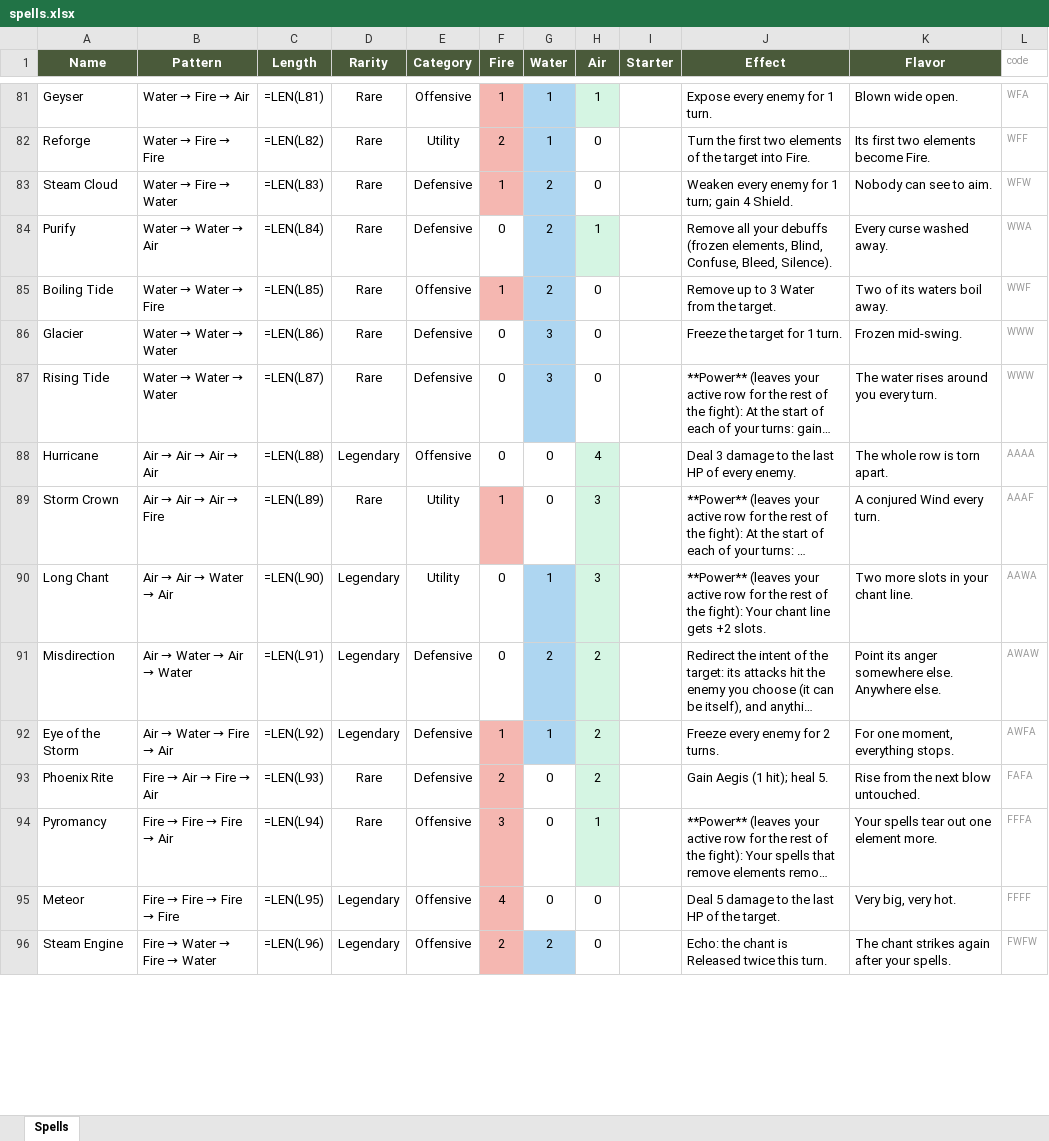
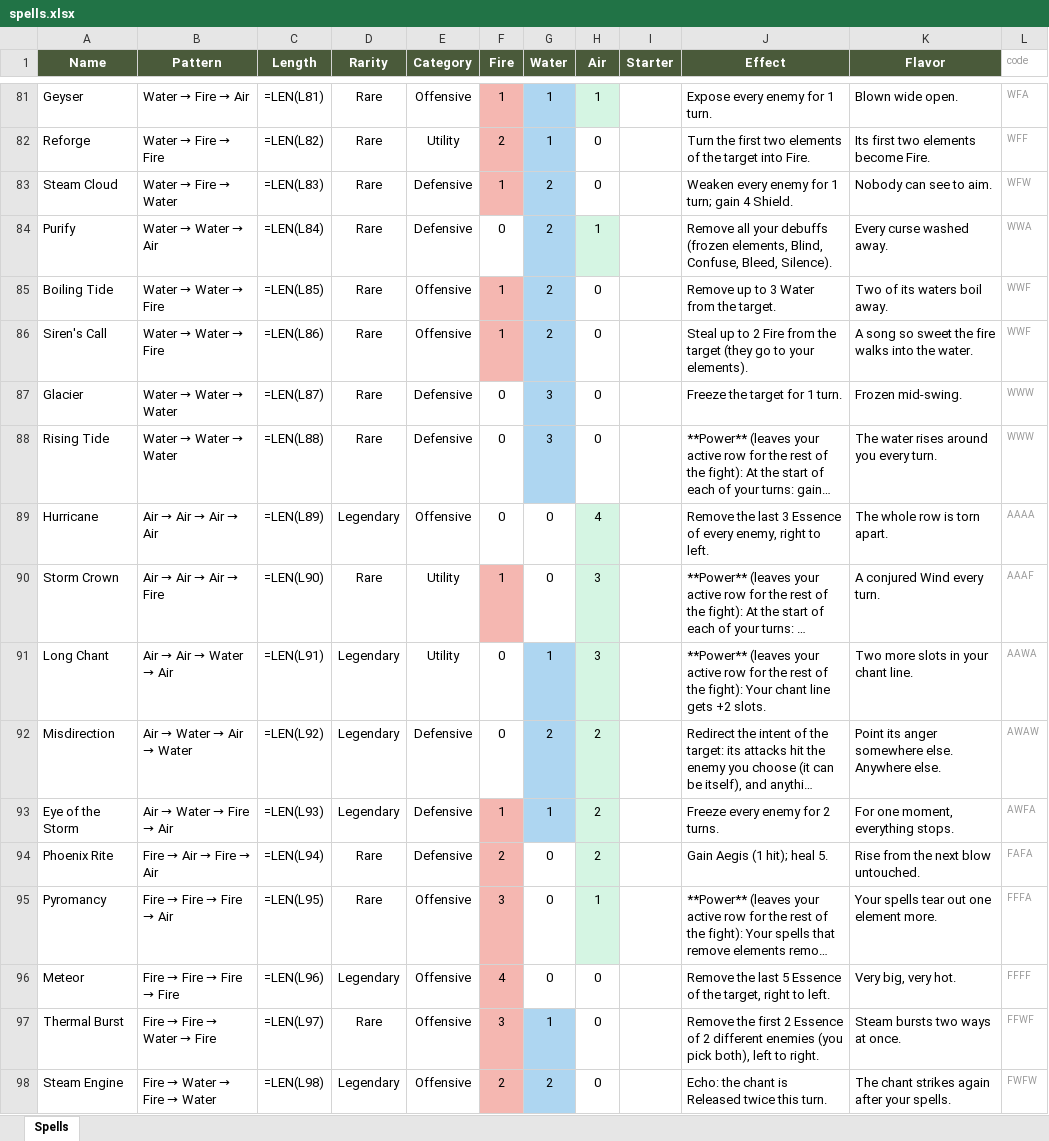
Before and after one commit to Vu-QuangMinh/The-last-tree, an Excel workbook: docs/spells.xlsx, sheet Spells, drawn as a sheet; only a part is shown, gaps mark what is left out; long unchanged cells end in …; values as stored, in another font and other column widths than the file's, no borders; formulas without a stored value are shown as written; addresses are those after the commit; the diff covers the shown part only; the diff names each change by its address in the sheet, - before the commit and + after, or states it on an @@ line.

```diff
--- a/docs/spells.xlsx (sheet Spells)
+++ b/docs/spells.xlsx (sheet Spells)
+row 86: Siren's Call | Water → Water → Fire | =LEN(L86) | Rare | Offensive | 1 | 2 | 0 |  | Steal up to 2 Fire from the target (they go to your elements). | A song so sweet the fire walks into the water. | WWF
-C87 (Length): =LEN(L86)
+C87 (Length): =LEN(L87)
-C88 (Length): =LEN(L87)
+C88 (Length): =LEN(L88)
-C89 (Length): =LEN(L88)
+C89 (Length): =LEN(L89)
-J89 (Effect): Deal 3 damage to the last HP of every enemy.
+J89 (Effect): Remove the last 3 Essence of every enemy, right to left.
-C90 (Length): =LEN(L89)
+C90 (Length): =LEN(L90)
-C91 (Length): =LEN(L90)
+C91 (Length): =LEN(L91)
-C92 (Length): =LEN(L91)
+C92 (Length): =LEN(L92)
-C93 (Length): =LEN(L92)
+C93 (Length): =LEN(L93)
-C94 (Length): =LEN(L93)
+C94 (Length): =LEN(L94)
-C95 (Length): =LEN(L94)
+C95 (Length): =LEN(L95)
-C96 (Length): =LEN(L95)
+C96 (Length): =LEN(L96)
-J96 (Effect): Deal 5 damage to the last HP of the target.
+J96 (Effect): Remove the last 5 Essence of the target, right to left.
+row 97: Thermal Burst | Fire → Fire → Water → Fire | =LEN(L97) | Rare | Offensive | 3 | 1 | 0 |  | Remove the first 2 Essence of 2 different enemies (you pick both), left to right. | Steam bursts two ways at once. | FFWF
-C98 (Length): =LEN(L96)
+C98 (Length): =LEN(L98)
```
Also changed, not shown: 2 added rows, 1 removed row and 29 edited cells elsewhere in this sheet, 40 other files.
